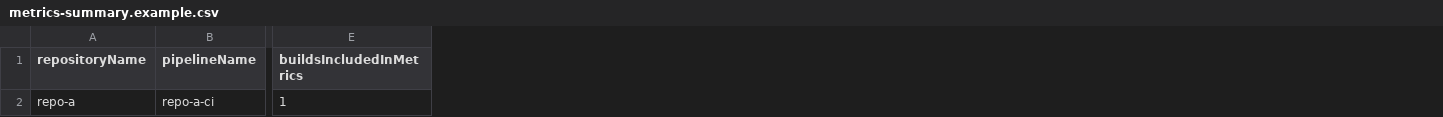
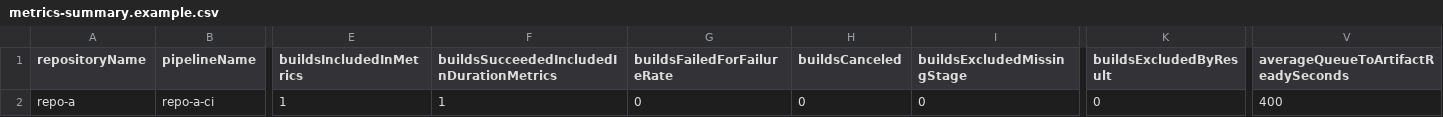
Before and after one commit to tatoand97/BuildTime, a CSV file: examples/metrics-summary.example.csv, drawn as a sheet; only a part is shown, gaps mark what is left out; the diff names each change by its address in the sheet, - before the commit and + after, or states it on an @@ line.

```diff
--- a/examples/metrics-summary.example.csv
+++ b/examples/metrics-summary.example.csv
+column F, rows 1-2: buildsSucceededIncludedInDurationMetrics | 1
+column G (buildsFailedForFailureRate), row 2: 0
+column H (buildsCanceled), row 2: 0
+column I (buildsExcludedMissingStage), row 2: 0
+column K (buildsExcludedByResult), row 2: 0
+column V, rows 1-2: averageQueueToArtifactReadySeconds | 400
```
Also changed, not shown: examples/builds-summary.example.csv, 9 other files.
